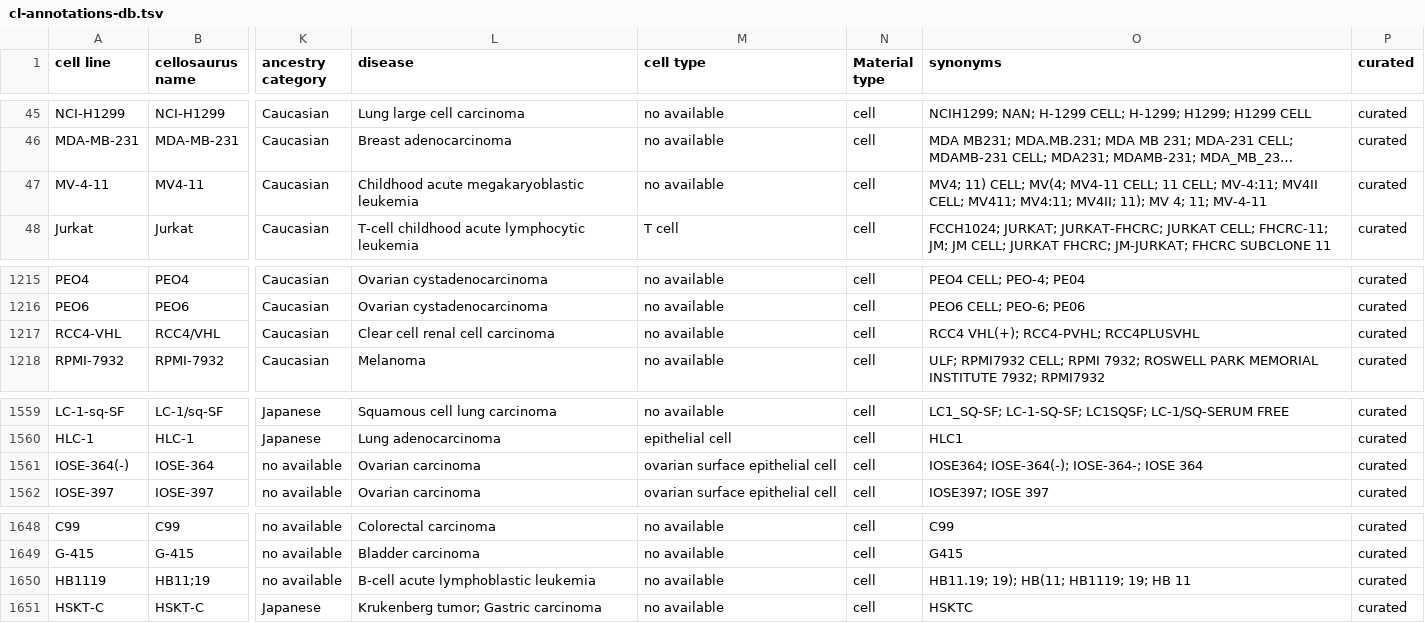
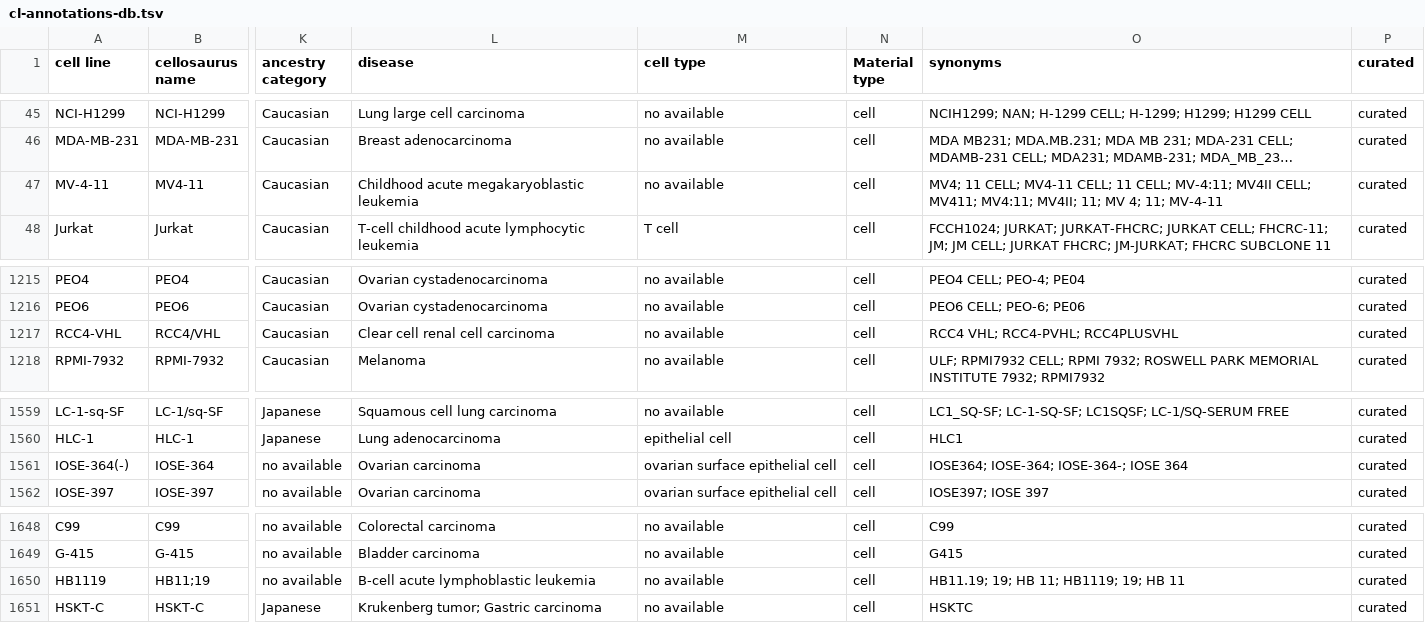
Before and after one commit to bigbio/sdrf-cellline-metadata-db, a TSV file: cl-annotations-db.tsv, drawn as a sheet; only a part is shown, gaps mark what is left out; long unchanged cells end in …; the diff names each change by its address in the sheet, - before the commit and + after, or states it on an @@ line.

```diff
--- a/cl-annotations-db.tsv
+++ b/cl-annotations-db.tsv
-O47 (synonyms): MV4; 11) CELL; MV(4; MV4-11 CELL; 11 CELL; MV-4:11; MV4II CELL; MV411; MV4:11; MV4II; 11); MV 4;…
+O47 (synonyms): MV4; 11 CELL; MV4-11 CELL; 11 CELL; MV-4:11; MV4II CELL; MV411; MV4:11; MV4II; 11; MV 4;…
-O1217 (synonyms): RCC4 VHL(+); RCC4-PVHL; RCC4PLUSVHL
+O1217 (synonyms): RCC4 VHL; RCC4-PVHL; RCC4PLUSVHL
-O1561 (synonyms): IOSE364; IOSE-364(-); IOSE-364-; IOSE 364
+O1561 (synonyms): IOSE364; IOSE-364; IOSE-364-; IOSE 364
-O1650 (synonyms): HB11.19; 19); HB(11; HB1119; 19; HB 11
+O1650 (synonyms): HB11.19; 19; HB 11; HB1119; 19; HB 11
```
Also changed, not shown: 1 other file.
